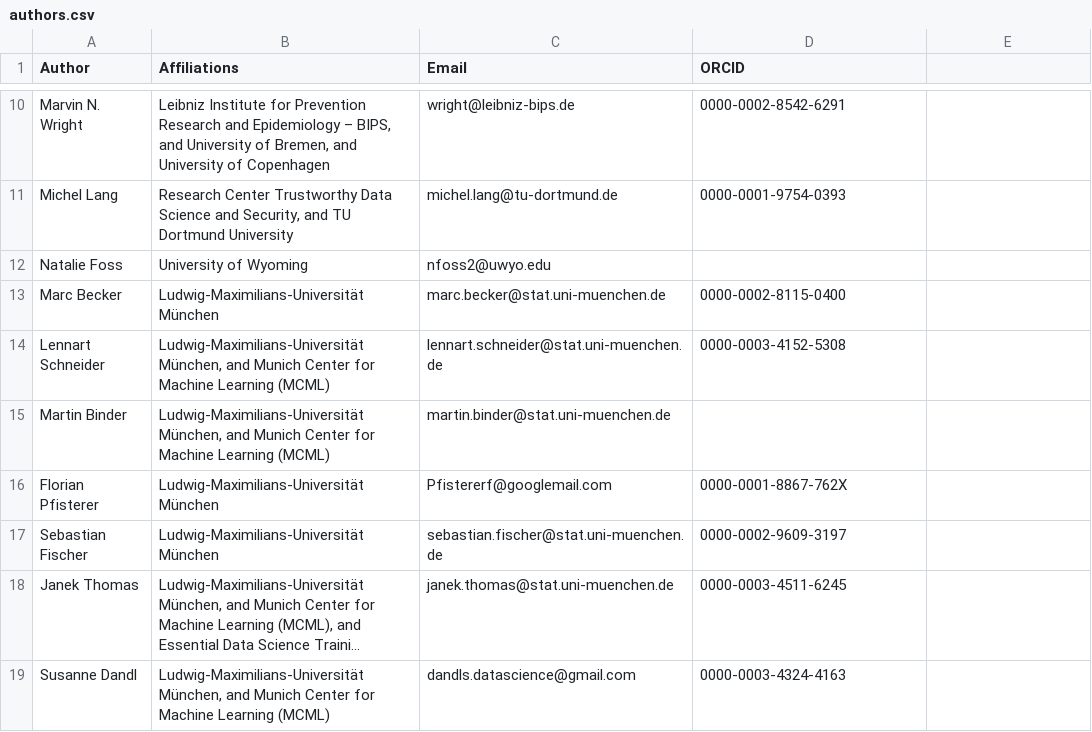
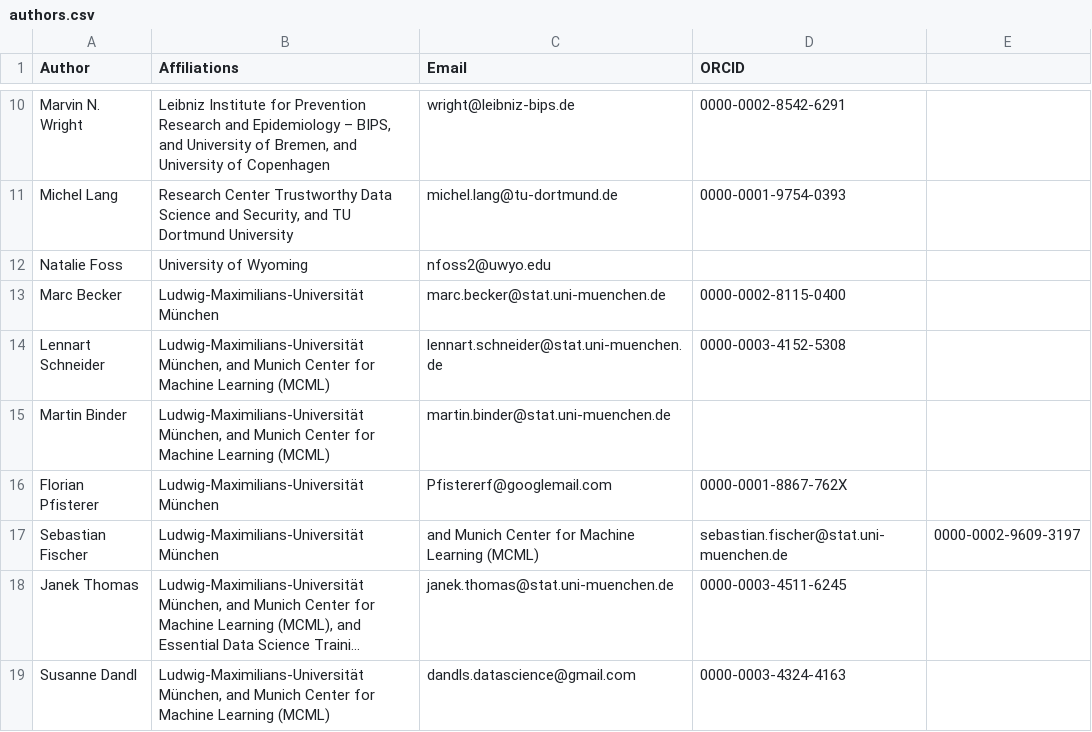
Before and after one commit to mlr-org/mlr3book, a CSV file: book/common/authors.csv, drawn as a sheet; only a part is shown, gaps mark what is left out; long unchanged cells end in …; the diff names each change by its address in the sheet, - before the commit and + after, or states it on an @@ line.

Commit message:
Update authors.csv

```diff
--- a/book/common/authors.csv
+++ b/book/common/authors.csv
-C17 (Email): sebastian.fischer@stat.uni-muenchen.de
+C17 (Email): and Munich Center for Machine Learning (MCML)
-D17 (ORCID): 0000-0002-9609-3197
+D17 (ORCID): sebastian.fischer@stat.uni-muenchen.de
-E17: (empty)
+E17: 0000-0002-9609-3197
```
